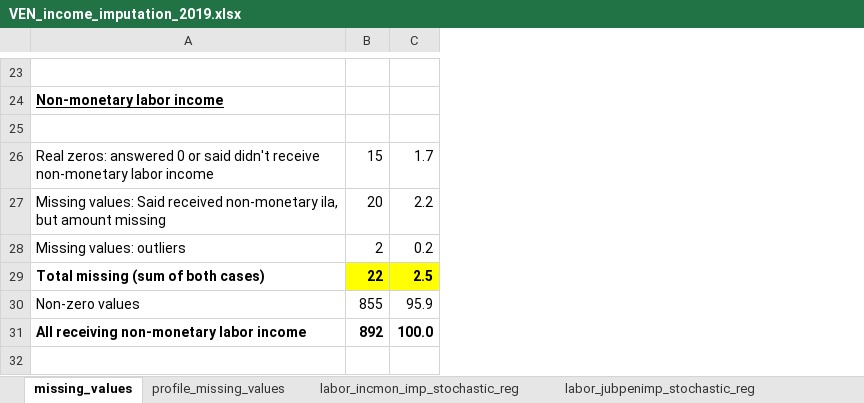
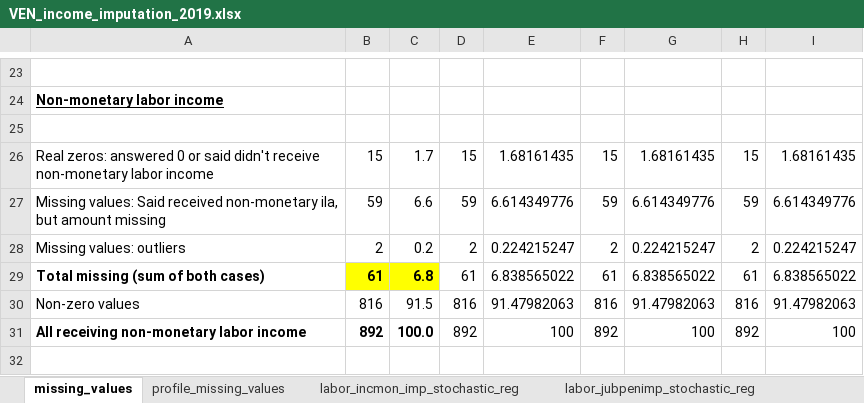
Before and after one commit to gdcaruso/VEN, an Excel workbook: data_management/management/4. income imputation/output/VEN_income_imputation_2019.xlsx, sheet missing_values, drawn as a sheet; only a part is shown, gaps mark what is left out; values as stored, in another font and other column widths than the file's, no borders; the diff covers the shown part only; the diff names each change by its address in the sheet, - before the commit and + after, or states it on an @@ line.

```diff
--- a/data_management/management/4. income imputation/output/VEN_income_imputation_2019.xlsx (sheet missing_values)
+++ b/data_management/management/4. income imputation/output/VEN_income_imputation_2019.xlsx (sheet missing_values)
+column D, rows 26-31: 15 | 59 | 2 | 61 | 816 | 892
+column E, rows 26-31: 1.68161435 | 6.614349776 | 0.224215247 | 6.838565022 | 91.47982063 | 100
+column F, rows 26-31: 15 | 59 | 2 | 61 | 816 | 892
+column G, rows 26-31: 1.68161435 | 6.614349776 | 0.224215247 | 6.838565022 | 91.47982063 | 100
+column H, rows 26-31: 15 | 59 | 2 | 61 | 816 | 892
+column I, rows 26-31: 1.68161435 | 6.614349776 | 0.224215247 | 6.838565022 | 91.47982063 | 100
-B27: 20
+B27: 59
-C27: 2.2
+C27: 6.6
-B29: 22
+B29: 61
-C29: 2.5
+C29: 6.8
-B30: 855
+B30: 816
-C30: 95.9
+C30: 91.5
```
Also changed, not shown: 25 edited cells elsewhere in this sheet, sheet profile_missing_values, data_management/management/2. harmonization/ENCOVI harmonization/Encovi_comparability across years 2014-2019_MA abril 22.xlsx, 10 other files.
